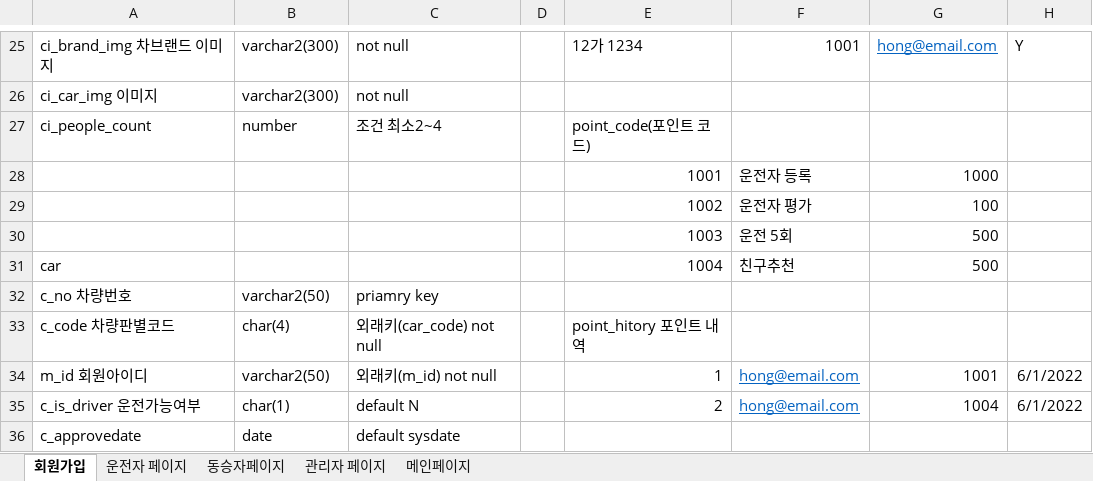
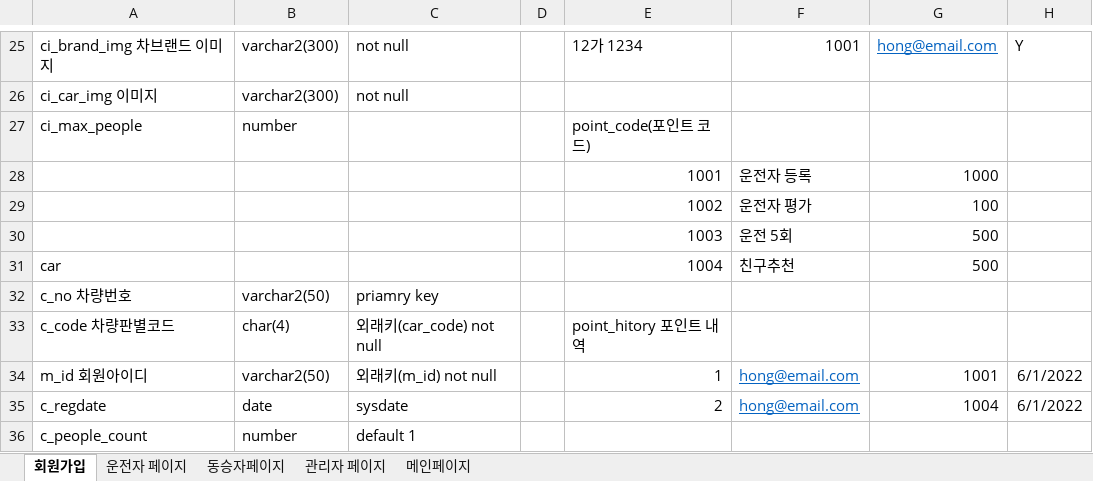
Before and after one commit to owni14/CarpoolService_TeamProject, an Excel workbook: database/dbexcel.xlsx, sheet 회원가입, drawn as a sheet; only a part is shown, gaps mark what is left out; values as stored, in another font and other column widths than the file's, no borders; removed rows and columns are numbered as before the commit, all else as after; rows hold the shown columns only; the diff names each change by its address in the sheet, - before the commit and + after, or states it on an @@ line.

Commit message:
Database Excel 최신파일

```diff
--- a/database/dbexcel.xlsx (sheet 회원가입)
+++ b/database/dbexcel.xlsx (sheet 회원가입)
-A27: ci_people_count
+A27: ci_max_people
-C27: 조건 최소2~4
+C27: (empty)
-A35: c_is_driver 운전가능여부
+A35: c_regdate
-B35: char(1)
+B35: date
-C35: default N
+C35: sysdate
-row 36: c_approvedate | date | default sysdate
+row 36: c_people_count | number | default 1
```
